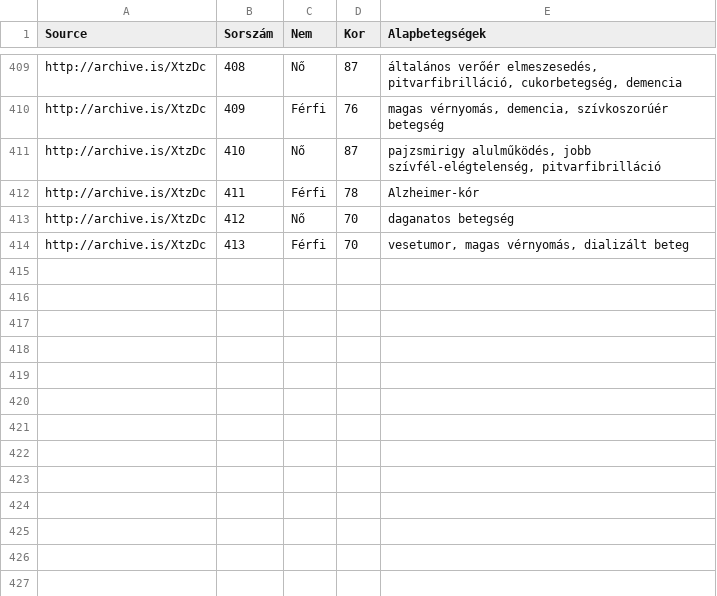
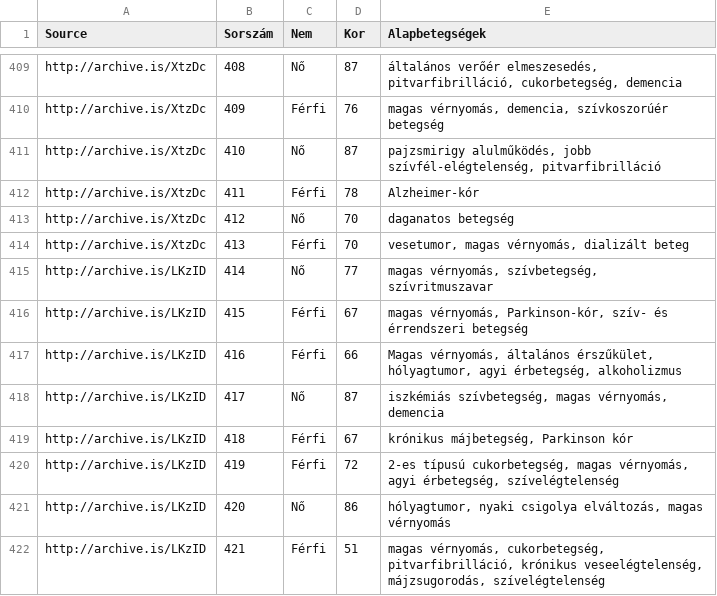
Before and after one commit to nickgon/Hungary-COVID19-Data, a CSV file: Hungary_COVID19_death_details.csv, drawn as a sheet; only a part is shown, gaps mark what is left out; the diff names each change by its address in the sheet, - before the commit and + after, or states it on an @@ line.

Commit message:
May 11 Data

```diff
--- a/Hungary_COVID19_death_details.csv
+++ b/Hungary_COVID19_death_details.csv
+row 415: http://archive.is/LKzID | 414 | Nő | 77 | magas vérnyomás, szívbetegség, szívritmuszavar
+row 416: http://archive.is/LKzID | 415 | Férfi | 67 | magas vérnyomás, Parkinson-kór, szív- és érrendszeri betegség
+row 417: http://archive.is/LKzID | 416 | Férfi | 66 | Magas vérnyomás, általános érszűkület, hólyagtumor, agyi érbetegség, alkoholizmus
+row 418: http://archive.is/LKzID | 417 | Nő | 87 | iszkémiás szívbetegség, magas vérnyomás, demencia
+row 419: http://archive.is/LKzID | 418 | Férfi | 67 | krónikus májbetegség, Parkinson kór
+row 420: http://archive.is/LKzID | 419 | Férfi | 72 | 2-es típusú cukorbetegség, magas vérnyomás, agyi érbetegség, szívelégtelenség
+row 421: http://archive.is/LKzID | 420 | Nő | 86 | hólyagtumor, nyaki csigolya elváltozás, magas vérnyomás
+row 422: http://archive.is/LKzID | 421 | Férfi | 51 | magas vérnyomás, cukorbetegség, pitvarfibrilláció, krónikus veseelégtelenség, májzsugorodás, szívelégtelenség
```
Also changed, not shown: Hungary_COVID19_data_by_county.csv, Hungary_COVID19_data_total.csv, 1 other file.
